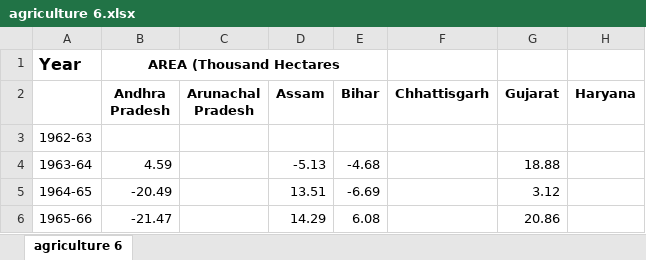
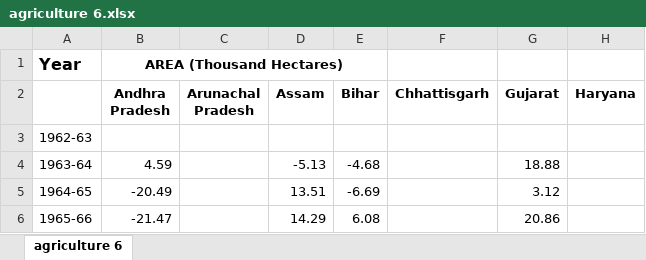
Before and after one commit to govind1120/dashboard, an Excel workbook: agriculture 6.xlsx, sheet agriculture 6, drawn as a sheet; only a part is shown; values as stored, in another font and other column widths than the file's, no borders; the diff names each change by its address in the sheet, - before the commit and + after, or states it on an @@ line.

Commit message:
Refactor table styling and improve data fetching for agriculture reports

```diff
--- a/agriculture 6.xlsx (sheet agriculture 6)
+++ b/agriculture 6.xlsx (sheet agriculture 6)
-B1 (Andhra Pradesh): AREA (Thousand Hectares
+B1 (Andhra Pradesh): AREA (Thousand Hectares)
```
Also changed, not shown: agriculture 9.xlsx, 28 other files.
